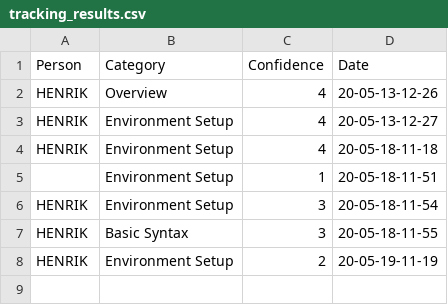
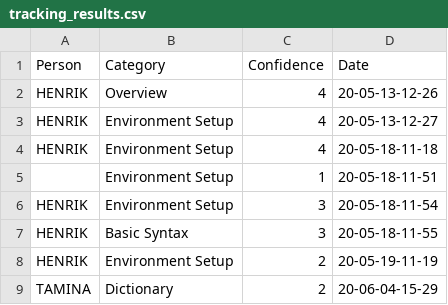
Before and after one commit to henrikgruber/PythonSIQChallenge, a CSV file: #3 TrackingGamificationApp/tracking_results.csv, drawn as a sheet; the diff names each change by its address in the sheet, - before the commit and + after, or states it on an @@ line.

```diff
--- a/#3 TrackingGamificationApp/tracking_results.csv
+++ b/#3 TrackingGamificationApp/tracking_results.csv
+row 9: TAMINA | Dictionary | 2 | 20-06-04-15-29
```
Also changed, not shown: 1 other file.
